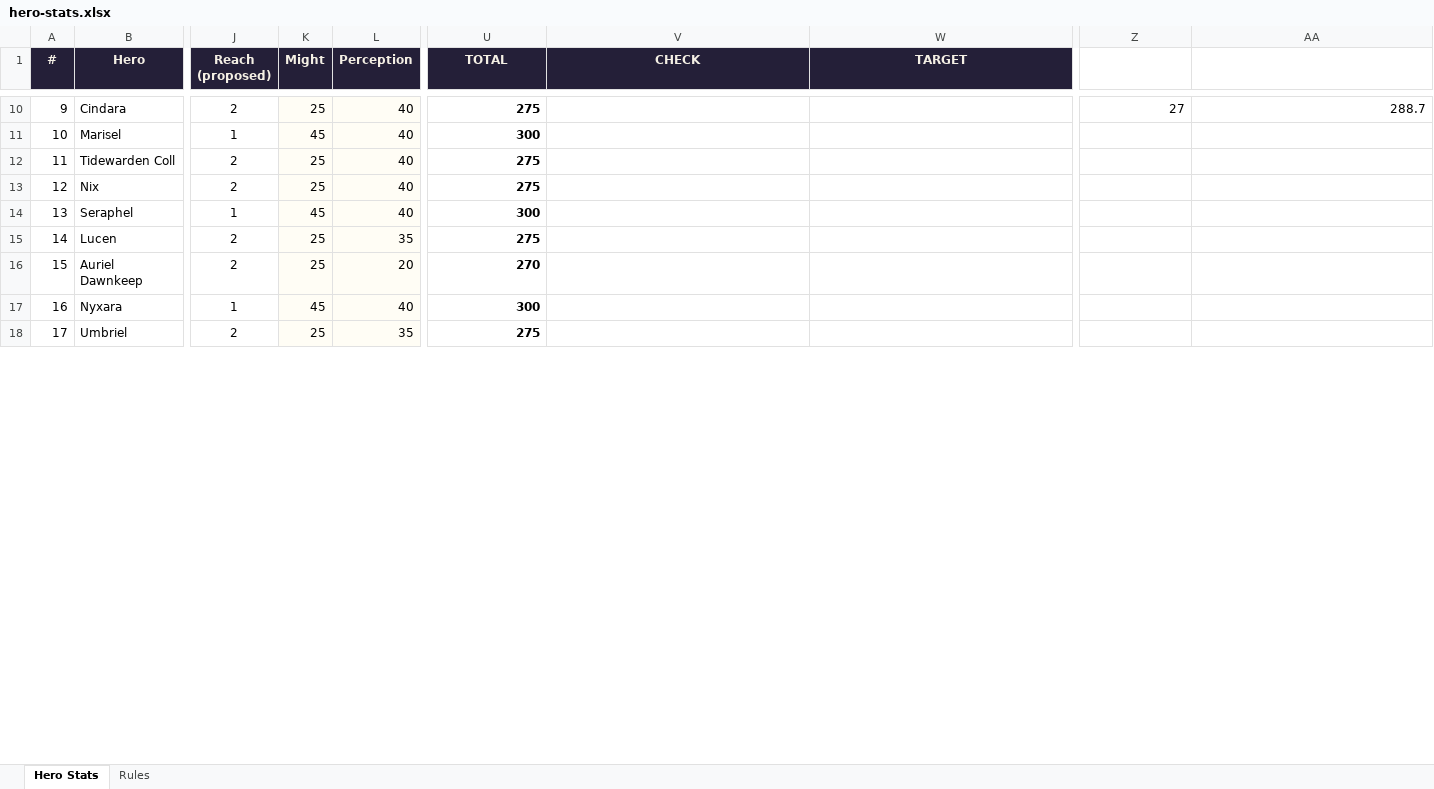
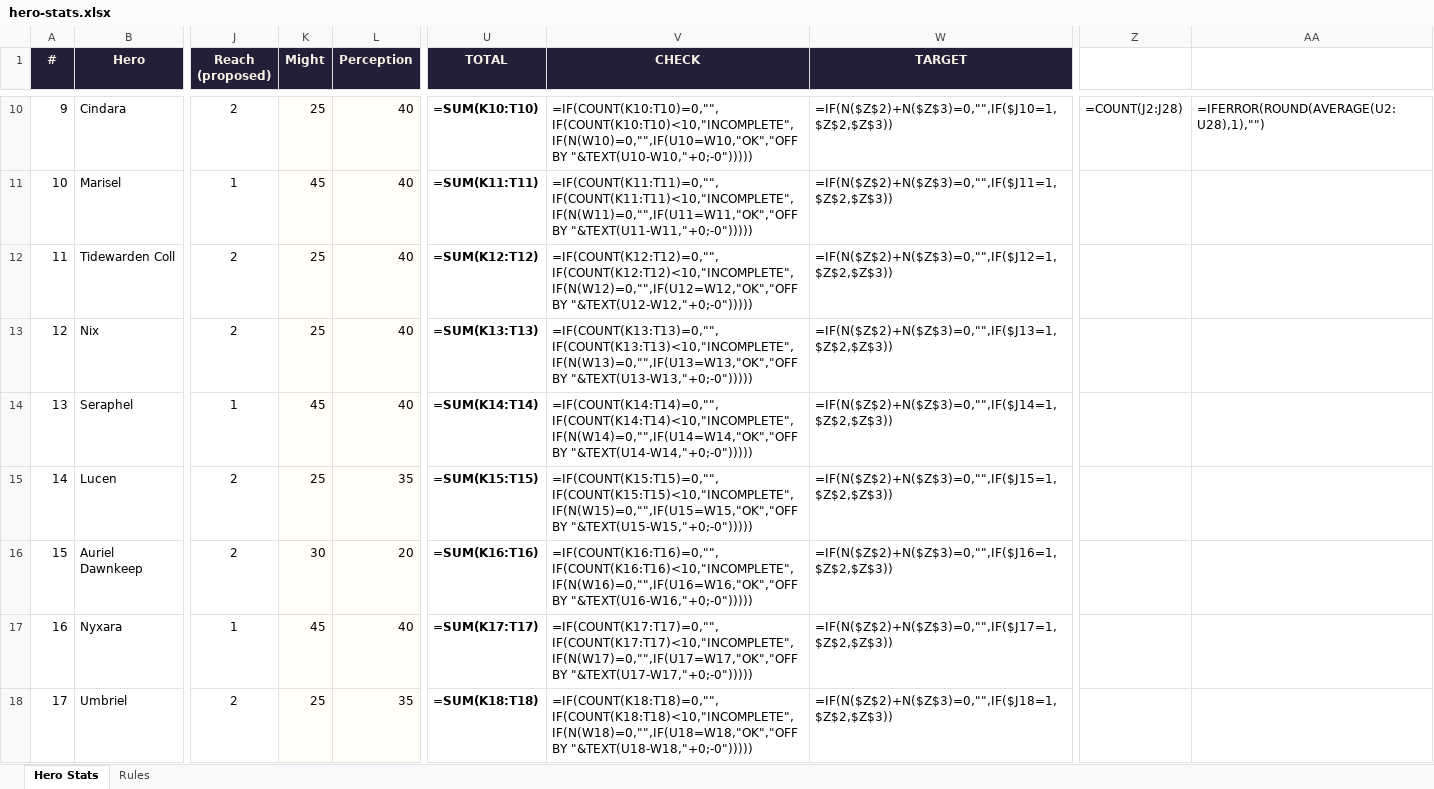
Before and after one commit to jonupchurch/LMNTLZ, an Excel workbook: resources/characters/hero-stats.xlsx, sheet Hero Stats, drawn as a sheet; only a part is shown, gaps mark what is left out; values as stored, in another font and other column widths than the file's, no borders; formulas without a stored value are shown as written; charts and pictures not drawn; the diff covers the shown part only; the diff names each change by its address in the sheet, - before the commit and + after, or states it on an @@ line.

Commit message:
Auriel Dawnkeep: Might 25 -> 30
Restores the 5 points she was short. Her line was otherwise identical to
Corvane except for Luck, which is what made 270 look like a slip rather
than a decision.

Totals are now clean across the roster: 15 heroes at 300, 12 at 275, no
outliers.

```diff
--- a/resources/characters/hero-stats.xlsx (sheet Hero Stats)
+++ b/resources/characters/hero-stats.xlsx (sheet Hero Stats)
-U10 (TOTAL): 275
+U10 (TOTAL): =SUM(K10:T10)
-V10 (CHECK): (empty)
+V10 (CHECK): =IF(COUNT(K10:T10)=0,"",IF(COUNT(K10:T10)<10,"INCOMPLETE",IF(N(W10)=0,"",IF(U10=W10,"OK","OFF BY "&TEXT(U10-W10,"+0;-0")))))
-W10 (TARGET): (empty)
+W10 (TARGET): =IF(N($Z$2)+N($Z$3)=0,"",IF($J10=1,$Z$2,$Z$3))
-Z10: 27
+Z10: =COUNT(J2:J28)
-AA10: 288.7
+AA10: =IFERROR(ROUND(AVERAGE(U2:U28),1),"")
-U11 (TOTAL): 300
+U11 (TOTAL): =SUM(K11:T11)
-V11 (CHECK): (empty)
+V11 (CHECK): =IF(COUNT(K11:T11)=0,"",IF(COUNT(K11:T11)<10,"INCOMPLETE",IF(N(W11)=0,"",IF(U11=W11,"OK","OFF BY "&TEXT(U11-W11,"+0;-0")))))
-W11 (TARGET): (empty)
+W11 (TARGET): =IF(N($Z$2)+N($Z$3)=0,"",IF($J11=1,$Z$2,$Z$3))
-U12 (TOTAL): 275
+U12 (TOTAL): =SUM(K12:T12)
-V12 (CHECK): (empty)
+V12 (CHECK): =IF(COUNT(K12:T12)=0,"",IF(COUNT(K12:T12)<10,"INCOMPLETE",IF(N(W12)=0,"",IF(U12=W12,"OK","OFF BY "&TEXT(U12-W12,"+0;-0")))))
-W12 (TARGET): (empty)
+W12 (TARGET): =IF(N($Z$2)+N($Z$3)=0,"",IF($J12=1,$Z$2,$Z$3))
-U13 (TOTAL): 275
+U13 (TOTAL): =SUM(K13:T13)
-V13 (CHECK): (empty)
+V13 (CHECK): =IF(COUNT(K13:T13)=0,"",IF(COUNT(K13:T13)<10,"INCOMPLETE",IF(N(W13)=0,"",IF(U13=W13,"OK","OFF BY "&TEXT(U13-W13,"+0;-0")))))
-W13 (TARGET): (empty)
+W13 (TARGET): =IF(N($Z$2)+N($Z$3)=0,"",IF($J13=1,$Z$2,$Z$3))
-U14 (TOTAL): 300
+U14 (TOTAL): =SUM(K14:T14)
-V14 (CHECK): (empty)
+V14 (CHECK): =IF(COUNT(K14:T14)=0,"",IF(COUNT(K14:T14)<10,"INCOMPLETE",IF(N(W14)=0,"",IF(U14=W14,"OK","OFF BY "&TEXT(U14-W14,"+0;-0")))))
-W14 (TARGET): (empty)
+W14 (TARGET): =IF(N($Z$2)+N($Z$3)=0,"",IF($J14=1,$Z$2,$Z$3))
-U15 (TOTAL): 275
+U15 (TOTAL): =SUM(K15:T15)
-V15 (CHECK): (empty)
+V15 (CHECK): =IF(COUNT(K15:T15)=0,"",IF(COUNT(K15:T15)<10,"INCOMPLETE",IF(N(W15)=0,"",IF(U15=W15,"OK","OFF BY "&TEXT(U15-W15,"+0;-0")))))
-W15 (TARGET): (empty)
+W15 (TARGET): =IF(N($Z$2)+N($Z$3)=0,"",IF($J15=1,$Z$2,$Z$3))
-K16 (Might): 25
+K16 (Might): 30
-U16 (TOTAL): 270
+U16 (TOTAL): =SUM(K16:T16)
-V16 (CHECK): (empty)
+V16 (CHECK): =IF(COUNT(K16:T16)=0,"",IF(COUNT(K16:T16)<10,"INCOMPLETE",IF(N(W16)=0,"",IF(U16=W16,"OK","OFF BY "&TEXT(U16-W16,"+0;-0")))))
-W16 (TARGET): (empty)
+W16 (TARGET): =IF(N($Z$2)+N($Z$3)=0,"",IF($J16=1,$Z$2,$Z$3))
-U17 (TOTAL): 300
+U17 (TOTAL): =SUM(K17:T17)
-V17 (CHECK): (empty)
+V17 (CHECK): =IF(COUNT(K17:T17)=0,"",IF(COUNT(K17:T17)<10,"INCOMPLETE",IF(N(W17)=0,"",IF(U17=W17,"OK","OFF BY "&TEXT(U17-W17,"+0;-0")))))
-W17 (TARGET): (empty)
+W17 (TARGET): =IF(N($Z$2)+N($Z$3)=0,"",IF($J17=1,$Z$2,$Z$3))
-U18 (TOTAL): 275
+U18 (TOTAL): =SUM(K18:T18)
-V18 (CHECK): (empty)
+V18 (CHECK): =IF(COUNT(K18:T18)=0,"",IF(COUNT(K18:T18)<10,"INCOMPLETE",IF(N(W18)=0,"",IF(U18=W18,"OK","OFF BY "&TEXT(U18-W18,"+0;-0")))))
-W18 (TARGET): (empty)
+W18 (TARGET): =IF(N($Z$2)+N($Z$3)=0,"",IF($J18=1,$Z$2,$Z$3))
```
Also changed, not shown: 58 edited cells elsewhere in this sheet, charts or pictures.
